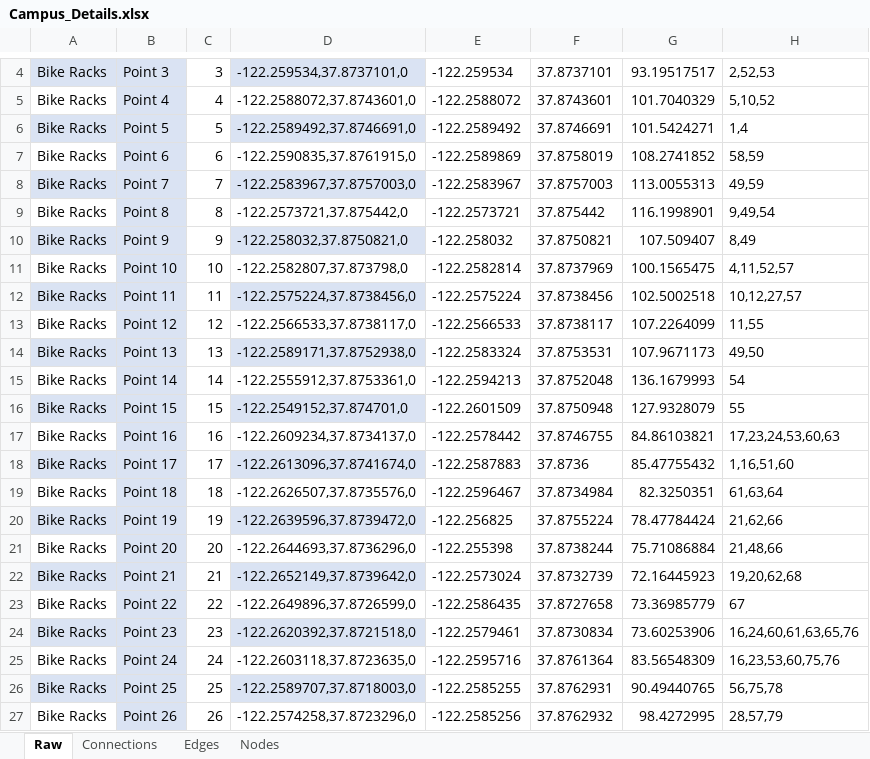
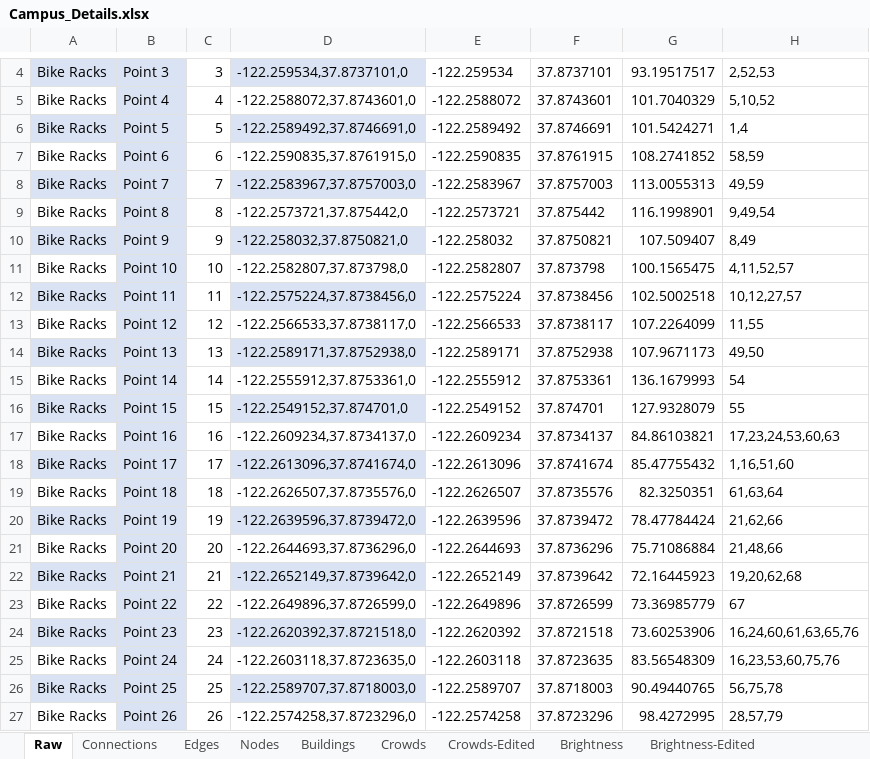
Before and after one commit to AnuraagNalluri/Bikeley, an Excel workbook: Campus_Details.xlsx, sheet Raw, drawn as a sheet; only a part is shown, gaps mark what is left out; values as stored, in another font and other column widths than the file's, no borders; the diff covers the shown part only; the diff names each change by its address in the sheet, - before the commit and + after, or states it on an @@ line.

```diff
--- a/Campus_Details.xlsx (sheet Raw)
+++ b/Campus_Details.xlsx (sheet Raw)
+sheet tab: Buildings
+sheet tab: Crowds
+sheet tab: Crowds-Edited
+sheet tab: Brightness
+sheet tab: Brightness-Edited
-E7: -122.2589869
+E7: -122.2590835
-F7: 37.8758019
+F7: 37.8761915
-E11: -122.2582814
+E11: -122.2582807
-F11: 37.8737969
+F11: 37.873798
-E14: -122.2583324
+E14: -122.2589171
-F14: 37.8753531
+F14: 37.8752938
-E15: -122.2594213
+E15: -122.2555912
-F15: 37.8752048
+F15: 37.8753361
-E16: -122.2601509
+E16: -122.2549152
-F16: 37.8750948
+F16: 37.874701
-E17: -122.2578442
+E17: -122.2609234
-F17: 37.8746755
+F17: 37.8734137
-E18: -122.2587883
+E18: -122.2613096
-F18: 37.8736
+F18: 37.8741674
-E19: -122.2596467
+E19: -122.2626507
-F19: 37.8734984
+F19: 37.8735576
-E20: -122.256825
+E20: -122.2639596
-F20: 37.8755224
+F20: 37.8739472
-E21: -122.255398
+E21: -122.2644693
-F21: 37.8738244
+F21: 37.8736296
-E22: -122.2573024
+E22: -122.2652149
-F22: 37.8732739
+F22: 37.8739642
-E23: -122.2586435
+E23: -122.2649896
-F23: 37.8727658
+F23: 37.8726599
-E24: -122.2579461
+E24: -122.2620392
-F24: 37.8730834
+F24: 37.8721518
-E25: -122.2595716
+E25: -122.2603118
-F25: 37.8761364
+F25: 37.8723635
-E26: -122.2585255
+E26: -122.2589707
-F26: 37.8762931
+F26: 37.8718003
-E27: -122.2585256
+E27: -122.2574258
-F27: 37.8762932
+F27: 37.8723296
```
Also changed, not shown: 122 edited cells elsewhere in this sheet, sheet Edges, sheet Nodes, 2 other files.
